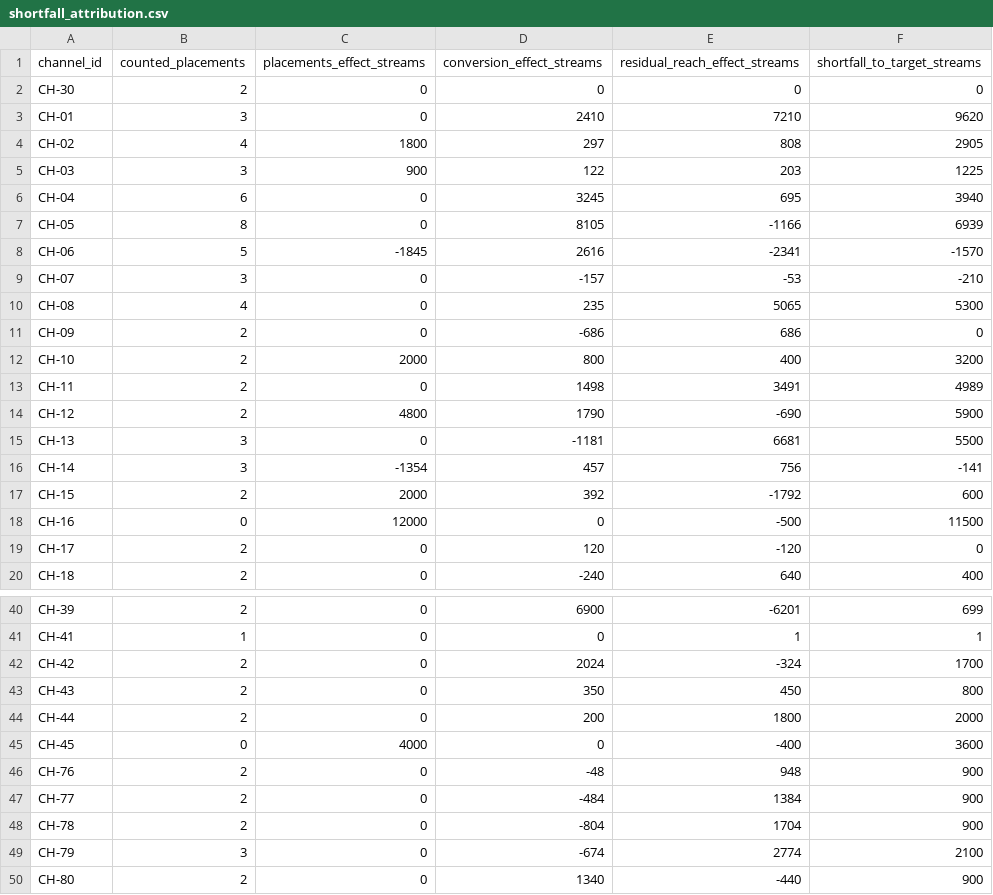
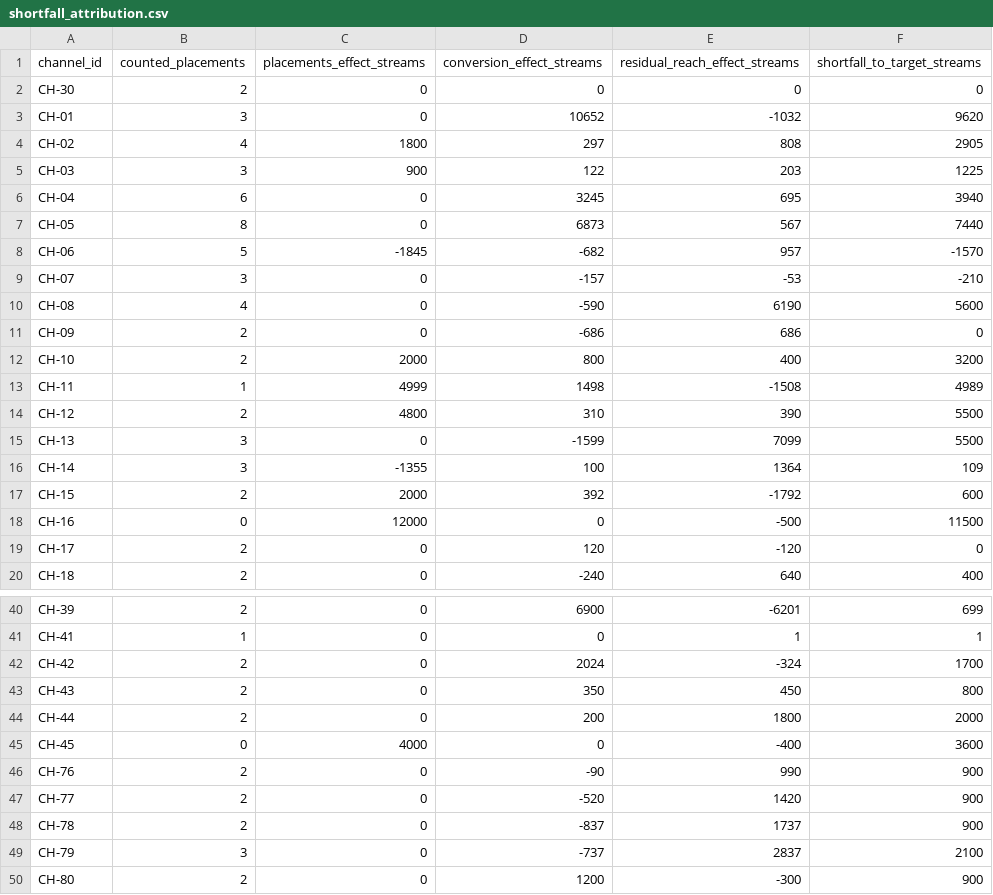
Before and after one commit to muhammady7-netizen/-haseeb-harbor-pipeline, a CSV file: task-sources/bus-b50-v29/solution/files/shortfall_attribution.csv, drawn as a sheet; only a part is shown, gaps mark what is left out; the diff covers the shown part only.

```diff
--- a/task-sources/bus-b50-v29/solution/files/shortfall_attribution.csv
+++ b/task-sources/bus-b50-v29/solution/files/shortfall_attribution.csv
@@ -2,3 +2,3 @@ channel_id,counted_placements,placements_effect_streams,conversion_effect_stream
 CH-30,2,0,0,0,0
-CH-01,3,0,2410,7210,9620
+CH-01,3,0,10652,-1032,9620
 CH-02,4,1800,297,808,2905
@@ -6,12 +6,12 @@ CH-03,3,900,122,203,1225
 CH-04,6,0,3245,695,3940
-CH-05,8,0,8105,-1166,6939
-CH-06,5,-1845,2616,-2341,-1570
+CH-05,8,0,6873,567,7440
+CH-06,5,-1845,-682,957,-1570
 CH-07,3,0,-157,-53,-210
-CH-08,4,0,235,5065,5300
+CH-08,4,0,-590,6190,5600
 CH-09,2,0,-686,686,0
 CH-10,2,2000,800,400,3200
-CH-11,2,0,1498,3491,4989
-CH-12,2,4800,1790,-690,5900
-CH-13,3,0,-1181,6681,5500
-CH-14,3,-1354,457,756,-141
+CH-11,1,4999,1498,-1508,4989
+CH-12,2,4800,310,390,5500
+CH-13,3,0,-1599,7099,5500
+CH-14,3,-1355,100,1364,109
 CH-15,2,2000,392,-1792,600
@@ -45,6 +45,6 @@ CH-44,2,0,200,1800,2000
 CH-45,0,4000,0,-400,3600
-CH-76,2,0,-48,948,900
-CH-77,2,0,-484,1384,900
-CH-78,2,0,-804,1704,900
-CH-79,3,0,-674,2774,2100
-CH-80,2,0,1340,-440,900
+CH-76,2,0,-90,990,900
+CH-77,2,0,-520,1420,900
+CH-78,2,0,-837,1737,900
+CH-79,3,0,-737,2837,2100
+CH-80,2,0,1200,-300,900
```
Also changed, not shown: 3 edited cells elsewhere in this file, task-sources/bus-b50-v29/environment/input/placement_log.csv, task-sources/bus-b50-v29/environment/input/streaming_ledger.csv, 8 other files.
